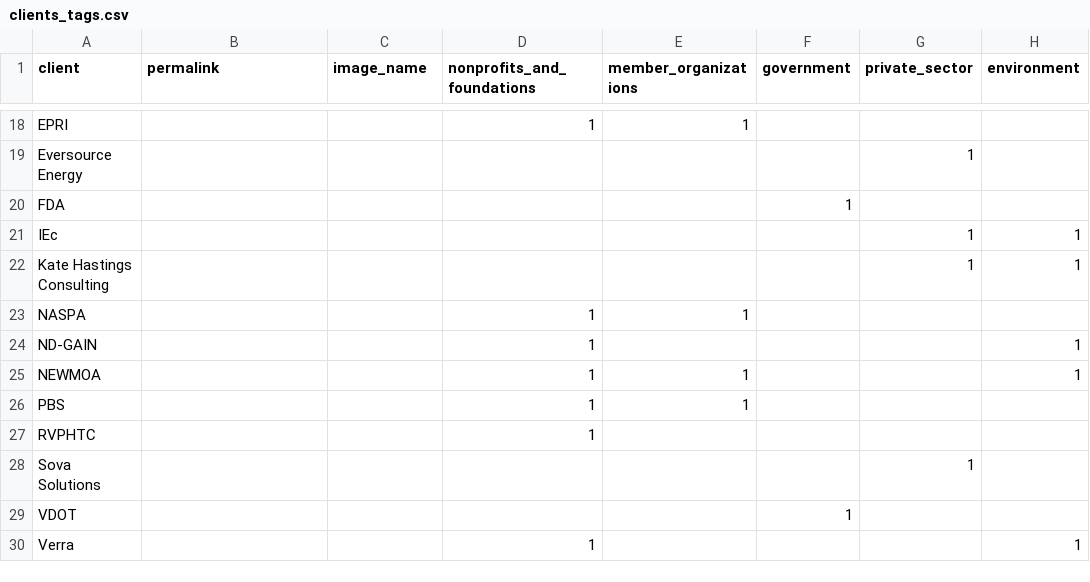
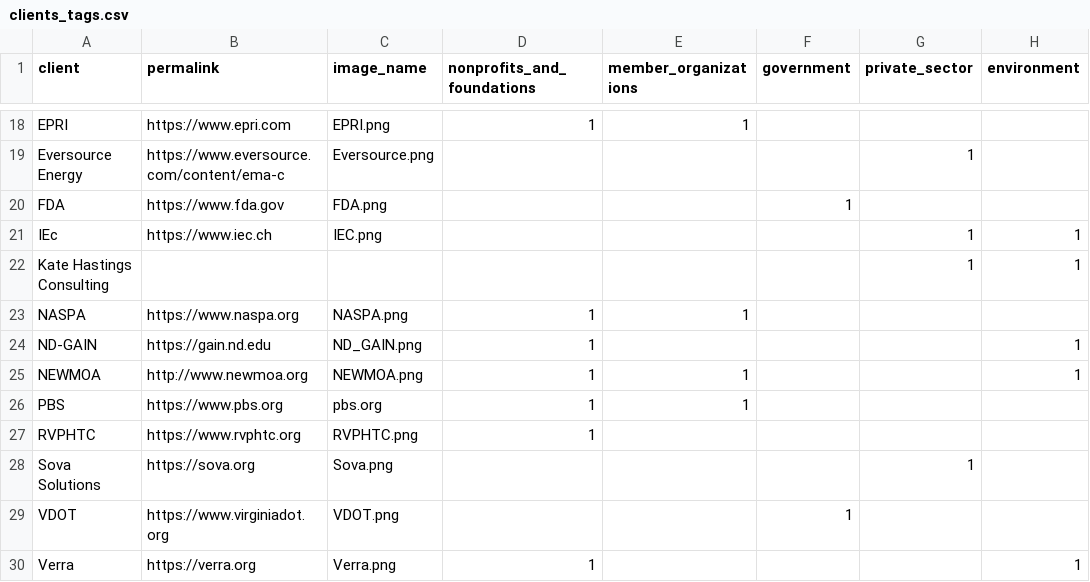
Before and after one commit to crow-insight/crow-insight.github.io, a CSV file: assets/data/clients_tags.csv, drawn as a sheet; only a part is shown, gaps mark what is left out; the diff covers the shown part only; the diff names each change by its address in the sheet, - before the commit and + after, or states it on an @@ line.

Commit message:
client and portfolio images

```diff
--- a/assets/data/clients_tags.csv
+++ b/assets/data/clients_tags.csv
-B18 (permalink): (empty)
+B18 (permalink): https://www.epri.com
-C18 (image_name): (empty)
+C18 (image_name): EPRI.png
-B19 (permalink): (empty)
+B19 (permalink): https://www.eversource.com/content/ema-c
-C19 (image_name): (empty)
+C19 (image_name): Eversource.png
-B20 (permalink): (empty)
+B20 (permalink): https://www.fda.gov
-C20 (image_name): (empty)
+C20 (image_name): FDA.png
-B21 (permalink): (empty)
+B21 (permalink): https://www.iec.ch
-C21 (image_name): (empty)
+C21 (image_name): IEC.png
-B23 (permalink): (empty)
+B23 (permalink): https://www.naspa.org
-C23 (image_name): (empty)
+C23 (image_name): NASPA.png
-B24 (permalink): (empty)
+B24 (permalink): https://gain.nd.edu
-C24 (image_name): (empty)
+C24 (image_name): ND_GAIN.png
-B25 (permalink): (empty)
+B25 (permalink): http://www.newmoa.org
-C25 (image_name): (empty)
+C25 (image_name): NEWMOA.png
-B26 (permalink): (empty)
+B26 (permalink): https://www.pbs.org
-C26 (image_name): (empty)
+C26 (image_name): pbs.org
-B27 (permalink): (empty)
+B27 (permalink): https://www.rvphtc.org
-C27 (image_name): (empty)
+C27 (image_name): RVPHTC.png
-B28 (permalink): (empty)
+B28 (permalink): https://sova.org
-C28 (image_name): (empty)
+C28 (image_name): Sova.png
-B29 (permalink): (empty)
+B29 (permalink): https://www.virginiadot.org
-C29 (image_name): (empty)
+C29 (image_name): VDOT.png
-B30 (permalink): (empty)
+B30 (permalink): https://verra.org
-C30 (image_name): (empty)
+C30 (image_name): Verra.png
```
Also changed, not shown: 32 edited cells elsewhere in this file, assets/data/portfolio_tags.csv, 51 other files.
